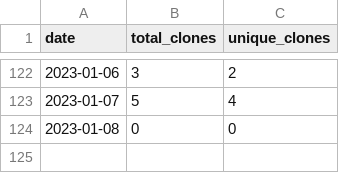
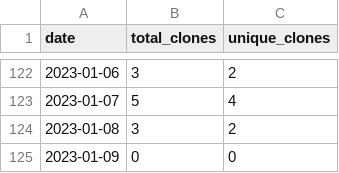
Before and after one commit to MatthewBentz/Comp3220, a CSV file: .traffic/clones.csv, drawn as a sheet; only a part is shown, gaps mark what is left out.

Commit message:
Updating repository traffic graph

```diff
--- a/.traffic/clones.csv
+++ b/.traffic/clones.csv
@@ -123,2 +123,3 @@ date,total_clones,unique_clones
 2023-01-07,5,4
-2023-01-08,0,0
+2023-01-08,3,2
+2023-01-09,0,0
```
Also changed, not shown: .traffic/views.csv, 3 other files.
